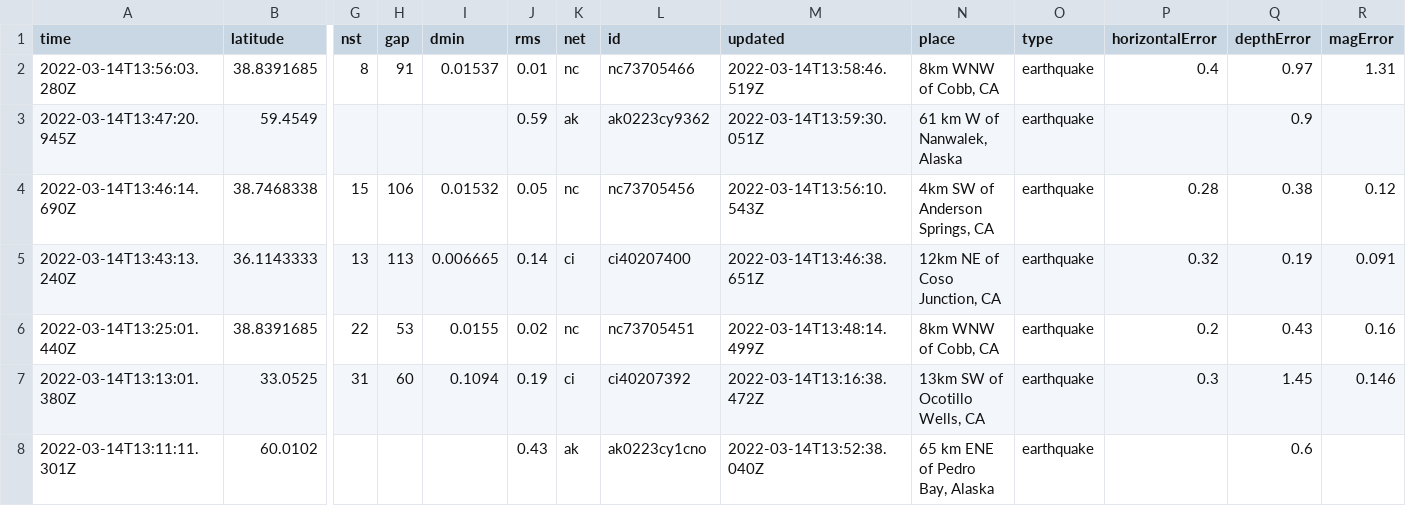
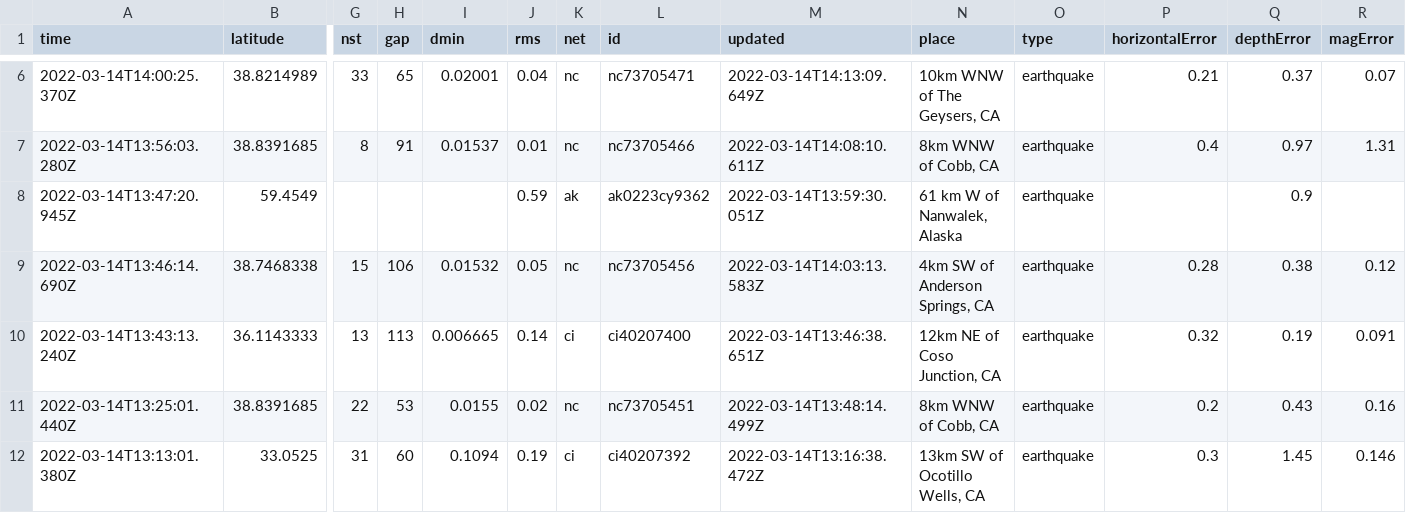
Before and after one commit to lambrechts/nicar2022-github-actions, a CSV file: usgs_current.csv, drawn as a sheet; only a part is shown, gaps mark what is left out; the shorter side is filled out with more unchanged rows; addresses are those after the commit; rows hold the shown columns only; the diff covers the shown part only; the diff names each change by its address in the sheet, - before the commit and + after, or states it on an @@ line.

```diff
--- a/usgs_current.csv
+++ b/usgs_current.csv
+row 6: 2022-03-14T14:00:25.370Z | 38.8214989 | 33 | 65 | 0.02001 | 0.04 | nc | nc73705471 | 2022-03-14T14:13:09.649Z | 10km WNW of The Geysers, CA | earthquake | 0.21 | 0.37 | 0.07
-M7 (updated): 2022-03-14T13:58:46.519Z
+M7 (updated): 2022-03-14T14:08:10.611Z
-M9 (updated): 2022-03-14T13:56:10.543Z
+M9 (updated): 2022-03-14T14:03:13.583Z
```
Also changed, not shown: 5 added rows, 3 removed rows and 6 edited cells elsewhere in this file, usgs_main.csv.
